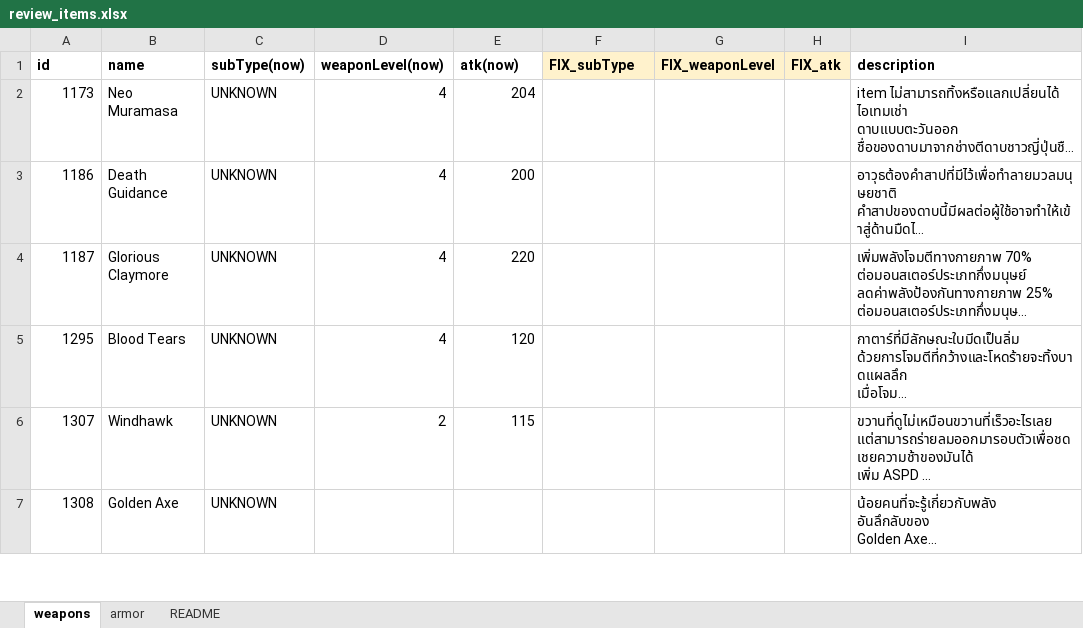
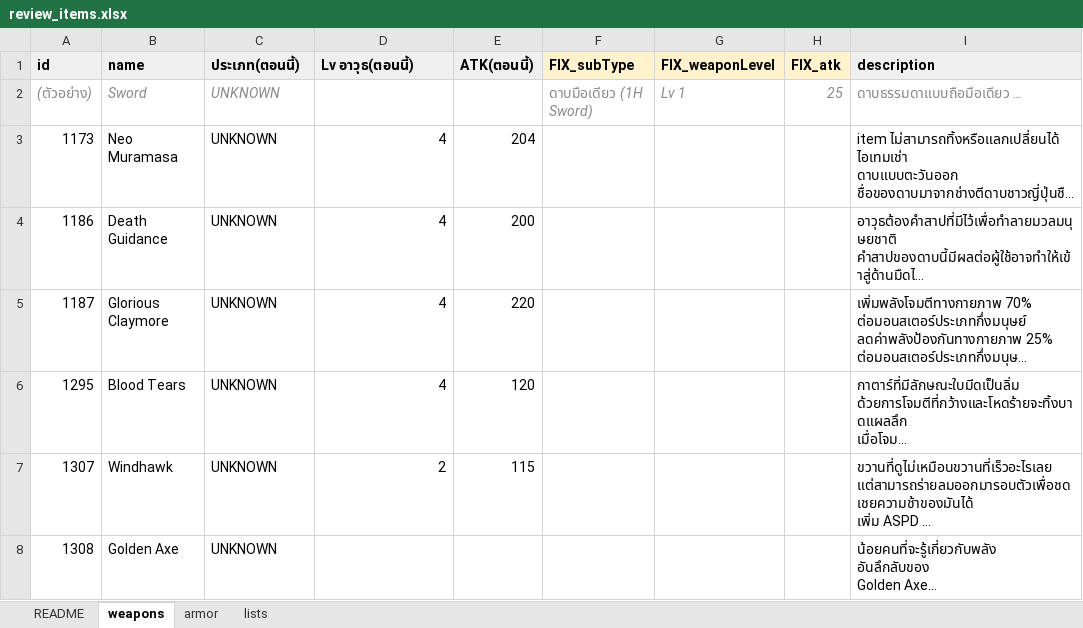
Before and after one commit to Kangamol/ROC_Backend, an Excel workbook: data/review_items.xlsx, sheet weapons, drawn as a sheet; only a part is shown; long unchanged cells end in …; values as stored, in another font and other column widths than the file's, no borders; the diff names each change by its address in the sheet, - before the commit and + after, or states it on an @@ line.

```diff
--- a/data/review_items.xlsx (sheet weapons)
+++ b/data/review_items.xlsx (sheet weapons)
+sheet tab: lists
@@ sheet tab order changed: README | weapons | armor | lists @@
-A1:E1 fill: none
+A1:E1 fill: #EFEFEF
-C1: subType(now)
+C1: ประเภท(ตอนนี้)
-D1: weaponLevel(now)
+D1: Lv อาวุธ(ตอนนี้)
-E1: atk(now)
+E1: ATK(ตอนนี้)
-I1 fill: none
+I1 fill: #EFEFEF
+row 2: (ตัวอย่าง) | Sword | UNKNOWN |  |  | ดาบมือเดียว (1H Sword) | Lv 1 | 25 | ดาบธรรมดาแบบถือมือเดียว …
```
Also changed, not shown: sheet armor, sheet README, 1 other file.
